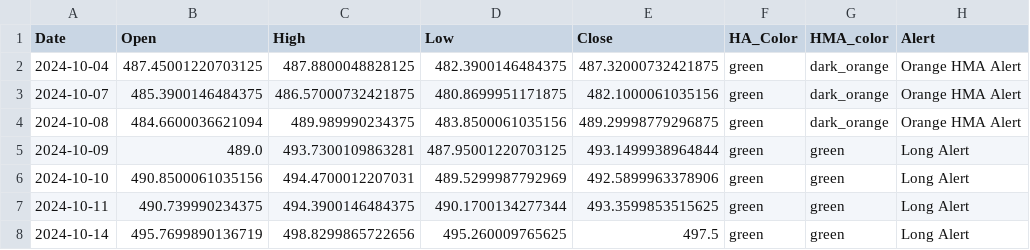
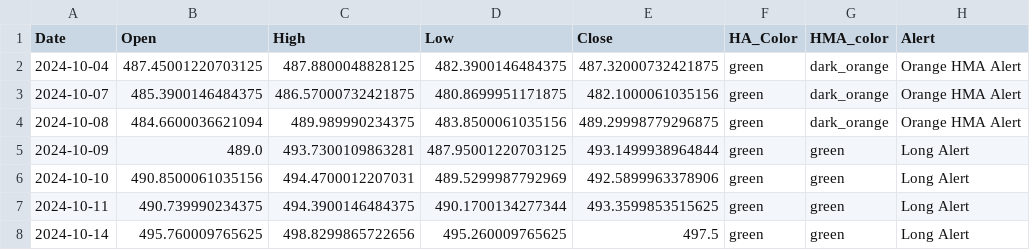
Before and after one commit to rbnyng/trend_alert_HA, a CSV file: last_seven_days.csv, drawn as a sheet; only a part is shown; the diff names each change by its address in the sheet, - before the commit and + after, or states it on an @@ line.

```diff
--- a/last_seven_days.csv
+++ b/last_seven_days.csv
-B8 (Open): 495.7699890136719
+B8 (Open): 495.760009765625
```
